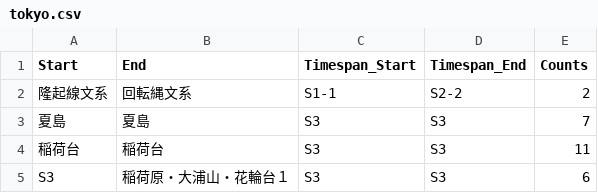
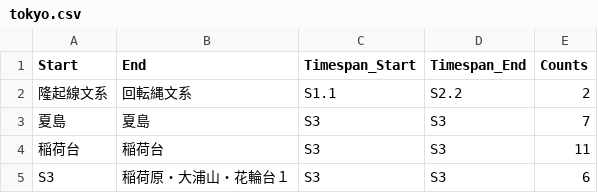
Before and after one commit to ercrema/jomonPhasesAndPopulation, a CSV file: data/suzuki/tokyo.csv, drawn as a sheet; only a part is shown.

```diff
--- a/data/suzuki/tokyo.csv
+++ b/data/suzuki/tokyo.csv
@@ -1,3 +1,3 @@
 Start,End,Timespan_Start,Timespan_End,Counts
-隆起線文系,回転縄文系,S1-1,S2-2,2
+隆起線文系,回転縄文系,S1.1,S2.2,2
 夏島,夏島,S3,S3,7
```
Also changed, not shown: data/suzuki/conversion.csv, data/suzuki/nagano.csv, 2 other files.
